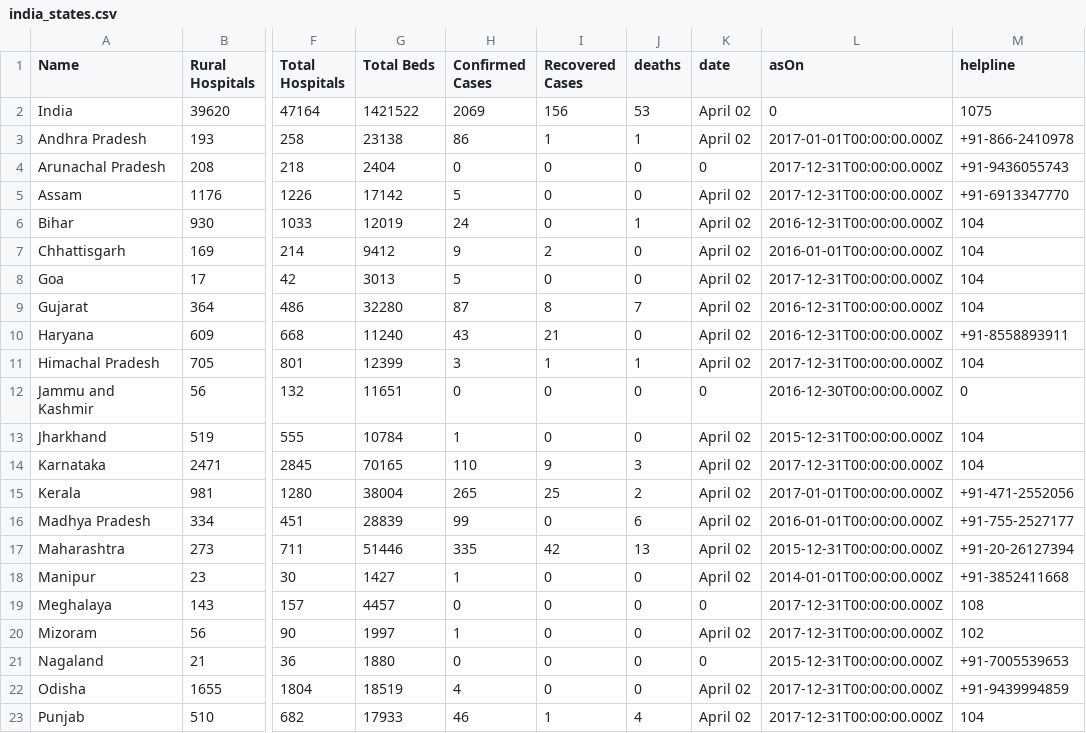
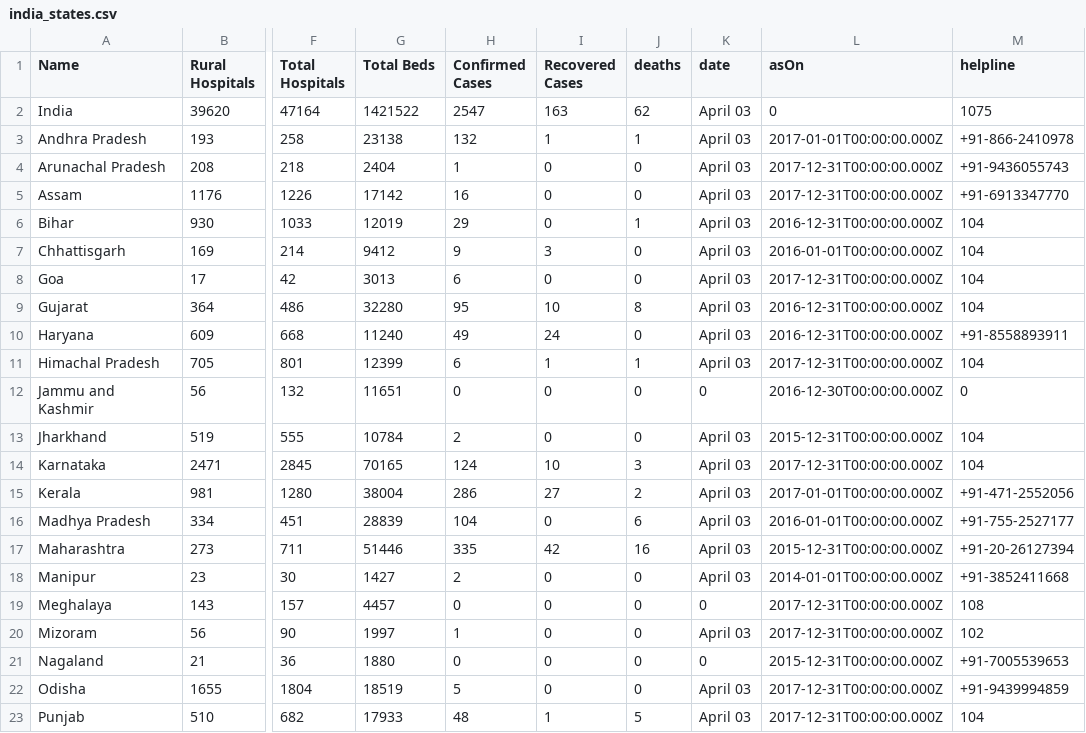
Before and after one commit to OneFourthLabs/CoViD19-Viz, a CSV file: india_states.csv, drawn as a sheet; only a part is shown, gaps mark what is left out; the diff covers the shown part only; the diff names each change by its address in the sheet, - before the commit and + after, or states it on an @@ line.

```diff
--- a/india_states.csv
+++ b/india_states.csv
-H2 (Confirmed Cases): 2069
+H2 (Confirmed Cases): 2547
-I2 (Recovered Cases): 156
+I2 (Recovered Cases): 163
-J2 (deaths): 53
+J2 (deaths): 62
-K2:K3 (date): April 02
+K2:K3 (date): April 03
-H3 (Confirmed Cases): 86
+H3 (Confirmed Cases): 132
-H4 (Confirmed Cases): 0
+H4 (Confirmed Cases): 1
-K4 (date): 0
+K4 (date): April 03
-H5 (Confirmed Cases): 5
+H5 (Confirmed Cases): 16
-K5:K11 (date): April 02
+K5:K11 (date): April 03
-H6 (Confirmed Cases): 24
+H6 (Confirmed Cases): 29
-I7 (Recovered Cases): 2
+I7 (Recovered Cases): 3
-H8 (Confirmed Cases): 5
+H8 (Confirmed Cases): 6
-H9 (Confirmed Cases): 87
+H9 (Confirmed Cases): 95
-I9 (Recovered Cases): 8
+I9 (Recovered Cases): 10
-J9 (deaths): 7
+J9 (deaths): 8
-H10 (Confirmed Cases): 43
+H10 (Confirmed Cases): 49
-I10 (Recovered Cases): 21
+I10 (Recovered Cases): 24
-H11 (Confirmed Cases): 3
+H11 (Confirmed Cases): 6
-H13 (Confirmed Cases): 1
+H13 (Confirmed Cases): 2
-K13:K18 (date): April 02
+K13:K18 (date): April 03
-H14 (Confirmed Cases): 110
+H14 (Confirmed Cases): 124
-I14 (Recovered Cases): 9
+I14 (Recovered Cases): 10
-H15 (Confirmed Cases): 265
+H15 (Confirmed Cases): 286
-I15 (Recovered Cases): 25
+I15 (Recovered Cases): 27
-H16 (Confirmed Cases): 99
+H16 (Confirmed Cases): 104
-J17 (deaths): 13
+J17 (deaths): 16
-H18 (Confirmed Cases): 1
+H18 (Confirmed Cases): 2
-K20 (date): April 02
+K20 (date): April 03
-H22 (Confirmed Cases): 4
+H22 (Confirmed Cases): 5
-K22:K23 (date): April 02
+K22:K23 (date): April 03
-H23 (Confirmed Cases): 46
+H23 (Confirmed Cases): 48
-J23 (deaths): 4
+J23 (deaths): 5
```
Also changed, not shown: 16 edited cells elsewhere in this file, india_states_daily.csv.
